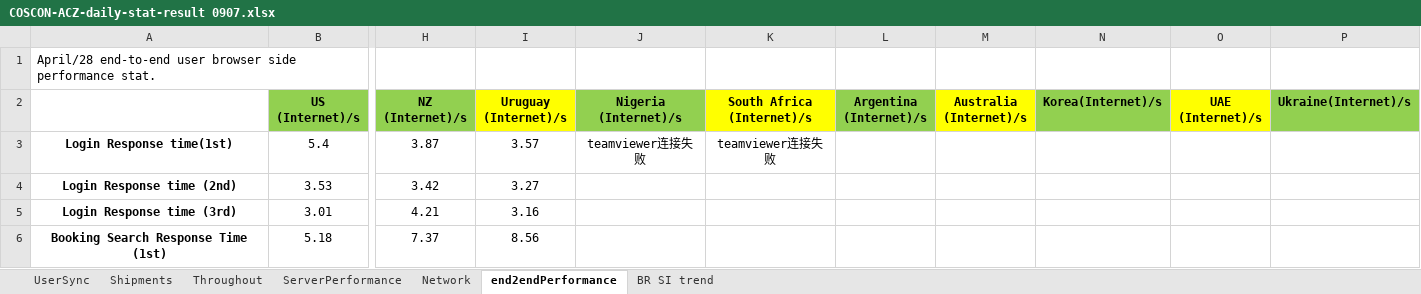
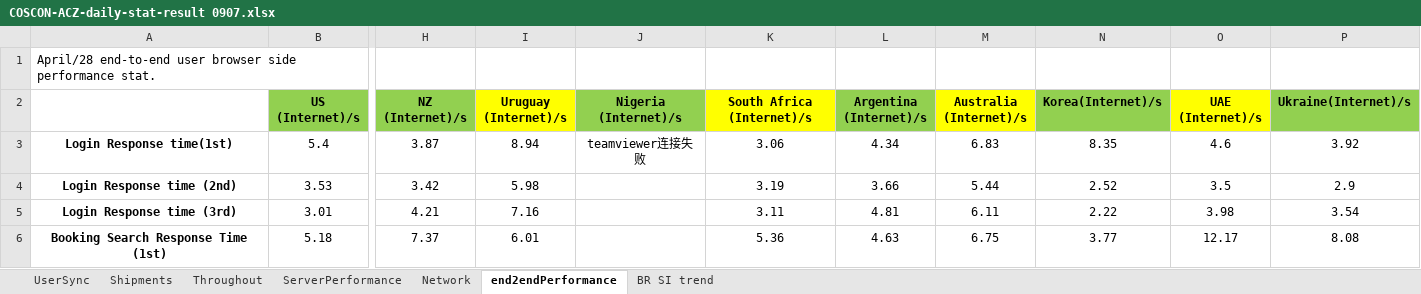
Before and after one commit to haogghao/DailyReportResouceFiles, an Excel workbook: Report/COSCON-ACZ-daily-stat-result 0907.xlsx, sheet end2endPerformance, drawn as a sheet; only a part is shown, gaps mark what is left out; values as stored, in another font and other column widths than the file's, no borders; the diff covers the shown part only; the diff names each change by its address in the sheet, - before the commit and + after, or states it on an @@ line.

Commit message:
performance format

```diff
--- a/Report/COSCON-ACZ-daily-stat-result 0907.xlsx (sheet end2endPerformance)
+++ b/Report/COSCON-ACZ-daily-stat-result 0907.xlsx (sheet end2endPerformance)
-I3 (Uruguay (Internet)/s): 3.57
+I3 (Uruguay (Internet)/s): 8.94
-K3 (South Africa (Internet)/s): teamviewer连接失败
+K3 (South Africa (Internet)/s): 3.06
-L3 (Argentina (Internet)/s): (empty)
+L3 (Argentina (Internet)/s): 4.34
-M3 (Australia (Internet)/s): (empty)
+M3 (Australia (Internet)/s): 6.83
-N3 (Korea(Internet)/s): (empty)
+N3 (Korea(Internet)/s): 8.35
-O3 (UAE (Internet)/s): (empty)
+O3 (UAE (Internet)/s): 4.6
-P3 (Ukraine(Internet)/s): (empty)
+P3 (Ukraine(Internet)/s): 3.92
-I4 (Uruguay (Internet)/s): 3.27
+I4 (Uruguay (Internet)/s): 5.98
-K4 (South Africa (Internet)/s): (empty)
+K4 (South Africa (Internet)/s): 3.19
-L4 (Argentina (Internet)/s): (empty)
+L4 (Argentina (Internet)/s): 3.66
-M4 (Australia (Internet)/s): (empty)
+M4 (Australia (Internet)/s): 5.44
-N4 (Korea(Internet)/s): (empty)
+N4 (Korea(Internet)/s): 2.52
-O4 (UAE (Internet)/s): (empty)
+O4 (UAE (Internet)/s): 3.5
-P4 (Ukraine(Internet)/s): (empty)
+P4 (Ukraine(Internet)/s): 2.9
-I5 (Uruguay (Internet)/s): 3.16
+I5 (Uruguay (Internet)/s): 7.16
-K5 (South Africa (Internet)/s): (empty)
+K5 (South Africa (Internet)/s): 3.11
-L5 (Argentina (Internet)/s): (empty)
+L5 (Argentina (Internet)/s): 4.81
-M5 (Australia (Internet)/s): (empty)
+M5 (Australia (Internet)/s): 6.11
-N5 (Korea(Internet)/s): (empty)
+N5 (Korea(Internet)/s): 2.22
-O5 (UAE (Internet)/s): (empty)
+O5 (UAE (Internet)/s): 3.98
-P5 (Ukraine(Internet)/s): (empty)
+P5 (Ukraine(Internet)/s): 3.54
-I6 (Uruguay (Internet)/s): 8.56
+I6 (Uruguay (Internet)/s): 6.01
-K6 (South Africa (Internet)/s): (empty)
+K6 (South Africa (Internet)/s): 5.36
-L6 (Argentina (Internet)/s): (empty)
+L6 (Argentina (Internet)/s): 4.63
-M6 (Australia (Internet)/s): (empty)
+M6 (Australia (Internet)/s): 6.75
-N6 (Korea(Internet)/s): (empty)
+N6 (Korea(Internet)/s): 3.77
-O6 (UAE (Internet)/s): (empty)
+O6 (UAE (Internet)/s): 12.17
-P6 (Ukraine(Internet)/s): (empty)
+P6 (Ukraine(Internet)/s): 8.08
```
Also changed, not shown: 35 edited cells elsewhere in this sheet, sheet ServerPerformance, sheet BR SI trend, sheet Network, sheet Shipments, sheet UserSync, charts or pictures, 39 other files.
